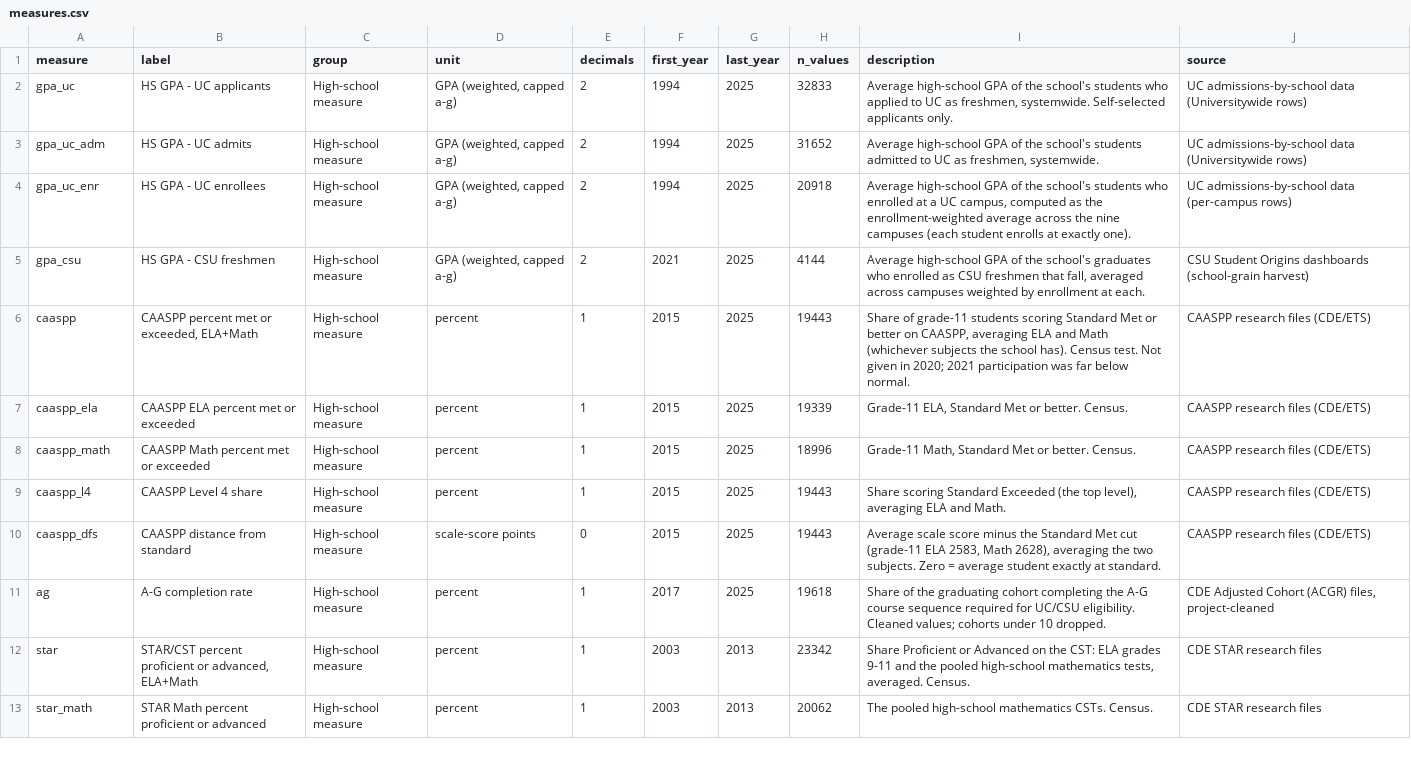
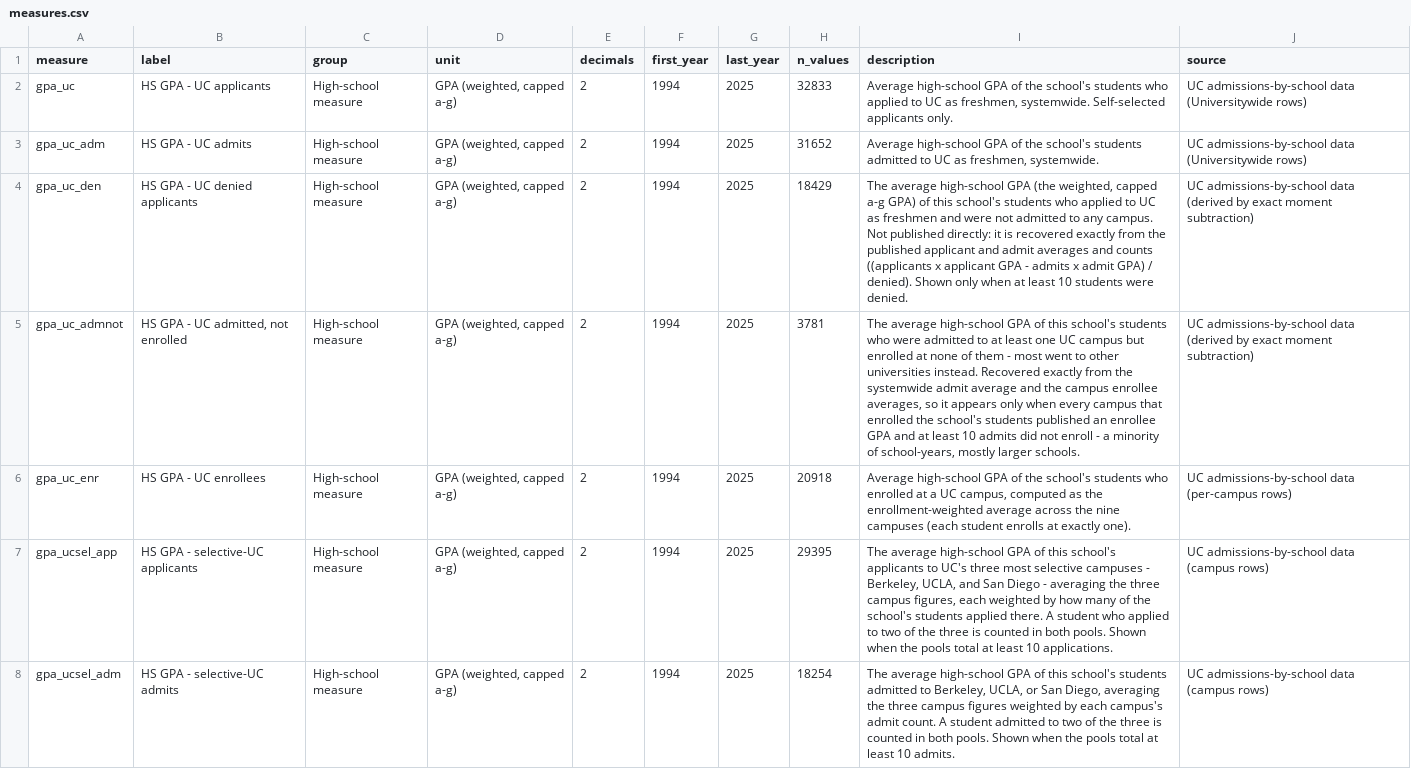
Before and after one commit to Hart-Hornor-Jones/ca-hs-proficiency, a CSV file: data/measures.csv, drawn as a sheet; only a part is shown; the shorter side is filled out with more unchanged rows; the diff covers the shown part only; the diff names each change by its address in the sheet, - before the commit and + after, or states it on an @@ line.

Commit message:
Add nine UC applicant-pool GPA measures, grouped measure menus, residual comparison mode, and jitter for tied dots

```diff
--- a/data/measures.csv
+++ b/data/measures.csv
+row 4: gpa_uc_den | HS GPA - UC denied applicants | High-school measure | GPA (weighted, capped a-g) | 2 | 1994 | 2025 | 18429 | The average high-school GPA (the weighted, capped a-g GPA) of this school's students who applied to UC as freshmen and were not admitted to any campus. Not published directly: it is recovered exactly from the published applicant and admit averages and counts ((applicants x applicant GPA - admits x admit GPA) / denied). Shown only when at least 10 students were denied. | UC admissions-by-school data (derived by exact moment subtraction)
+row 5: gpa_uc_admnot | HS GPA - UC admitted, not enrolled | High-school measure | GPA (weighted, capped a-g) | 2 | 1994 | 2025 | 3781 | The average high-school GPA of this school's students who were admitted to at least one UC campus but enrolled at none of them - most went to other universities instead. Recovered exactly from the systemwide admit average and the campus enrollee averages, so it appears only when every campus that enrolled the school's students published an enrollee GPA and at least 10 admits did not enroll - a minority of school-years, mostly larger schools. | UC admissions-by-school data (derived by exact moment subtraction)
+row 7: gpa_ucsel_app | HS GPA - selective-UC applicants | High-school measure | GPA (weighted, capped a-g) | 2 | 1994 | 2025 | 29395 | The average high-school GPA of this school's applicants to UC's three most selective campuses - Berkeley, UCLA, and San Diego - averaging the three campus figures, each weighted by how many of the school's students applied there. A student who applied to two of the three is counted in both pools. Shown when the pools total at least 10 applications. | UC admissions-by-school data (campus rows)
+row 8: gpa_ucsel_adm | HS GPA - selective-UC admits | High-school measure | GPA (weighted, capped a-g) | 2 | 1994 | 2025 | 18254 | The average high-school GPA of this school's students admitted to Berkeley, UCLA, or San Diego, averaging the three campus figures weighted by each campus's admit count. A student admitted to two of the three is counted in both pools. Shown when the pools total at least 10 admits. | UC admissions-by-school data (campus rows)
```
Also changed, not shown: 5 added rows elsewhere in this file, 5 other files.
